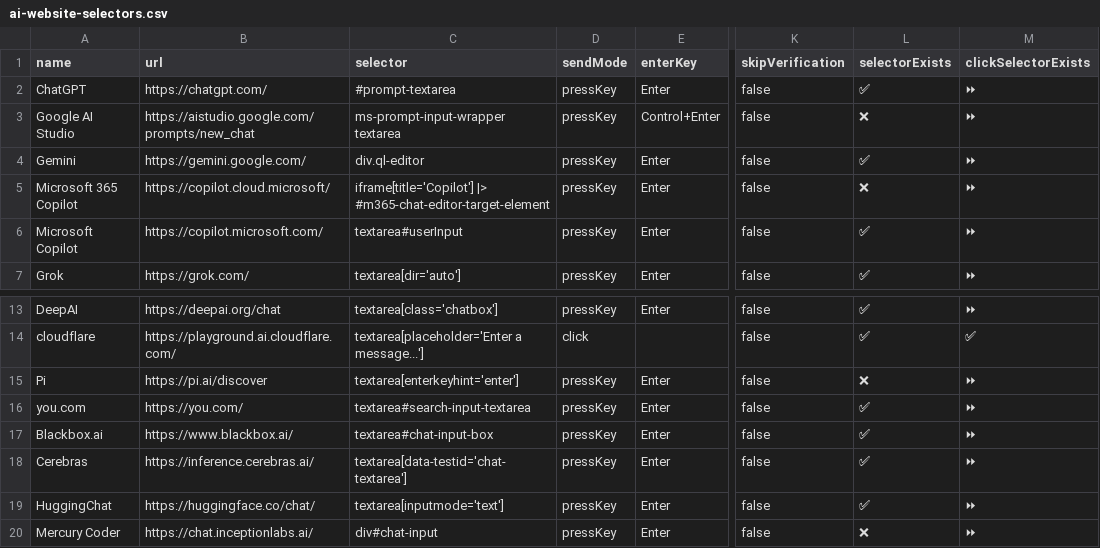
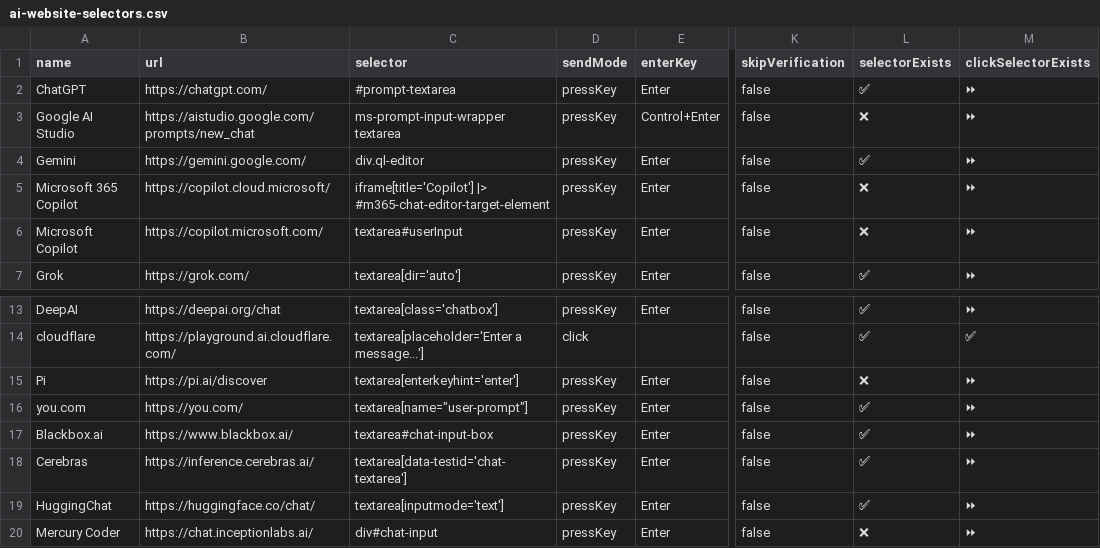
Before and after one commit to codecrafter97/ai-website-selectors, a CSV file: ai-website-selectors.csv, drawn as a sheet; only a part is shown, gaps mark what is left out; the diff names each change by its address in the sheet, - before the commit and + after, or states it on an @@ line.

Commit message:
Update ai-website-selectors.csv

```diff
--- a/ai-website-selectors.csv
+++ b/ai-website-selectors.csv
-L6 (selectorExists): ✅
+L6 (selectorExists): ❌
-C16 (selector): textarea#search-input-textarea
+C16 (selector): textarea[name="user-prompt"]
```
